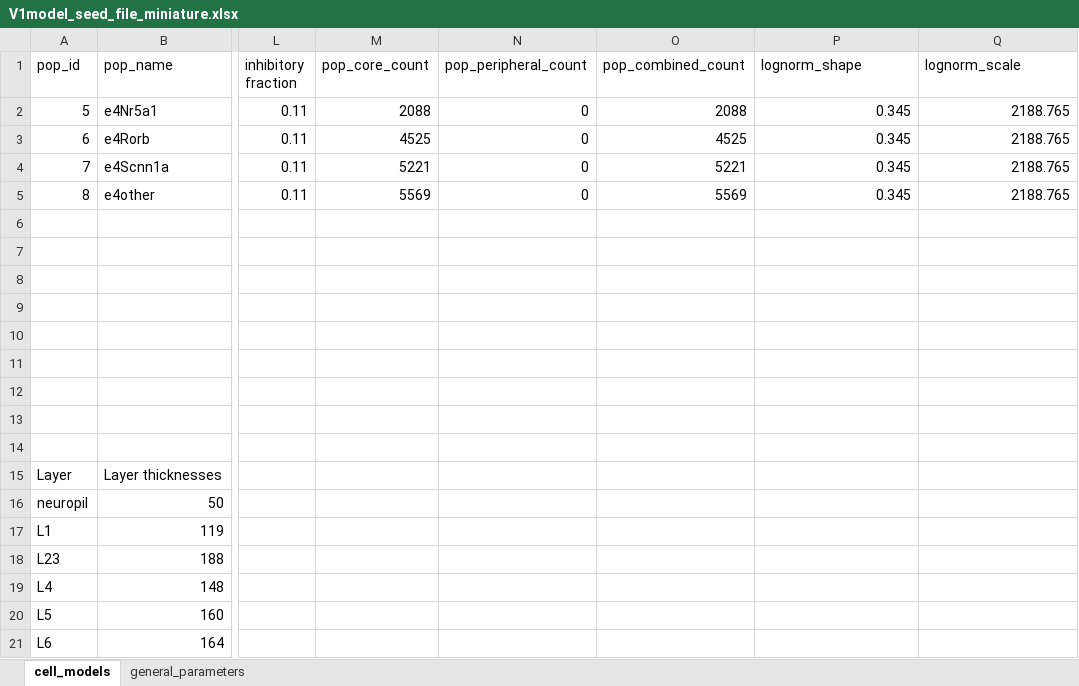
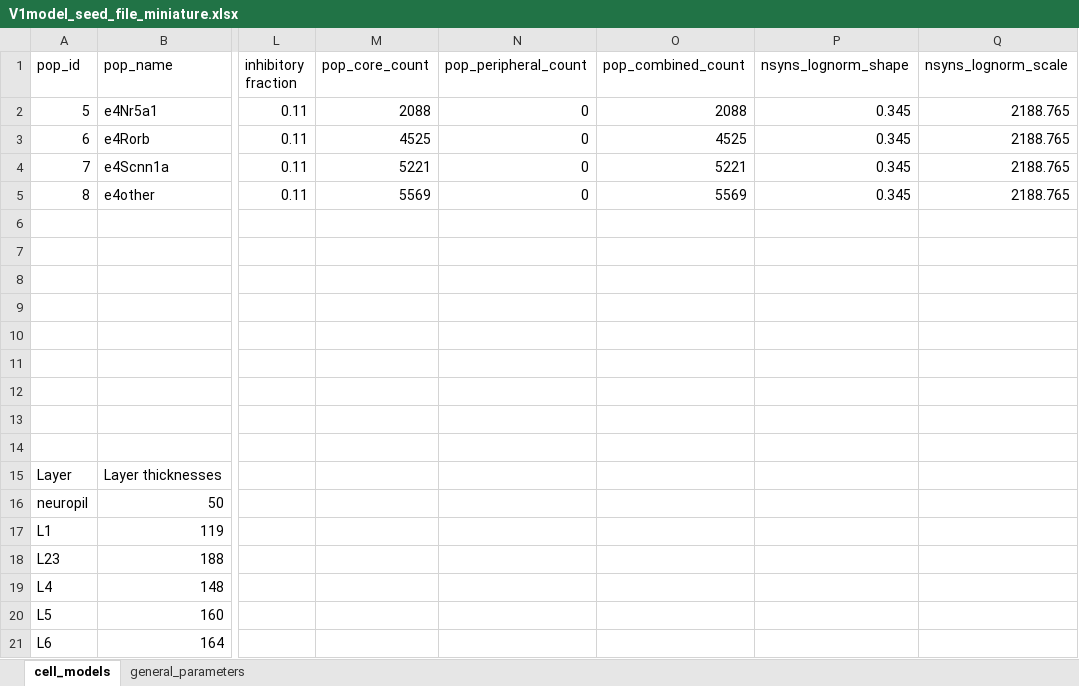
Before and after one commit to AllenInstitute/biorealistic-v1-model, an Excel workbook: base_props/V1model_seed_file_miniature.xlsx, sheet cell_models, drawn as a sheet; only a part is shown, gaps mark what is left out; values as stored, in another font and other column widths than the file's, no borders; the diff names each change by its address in the sheet, - before the commit and + after, or states it on an @@ line.

```diff
--- a/base_props/V1model_seed_file_miniature.xlsx (sheet cell_models)
+++ b/base_props/V1model_seed_file_miniature.xlsx (sheet cell_models)
-P1: lognorm_shape
+P1: nsyns_lognorm_shape
-Q1: lognorm_scale
+Q1: nsyns_lognorm_scale
```
Also changed, not shown: base_props/V1model_seed_file.xlsx, 3 other files.
